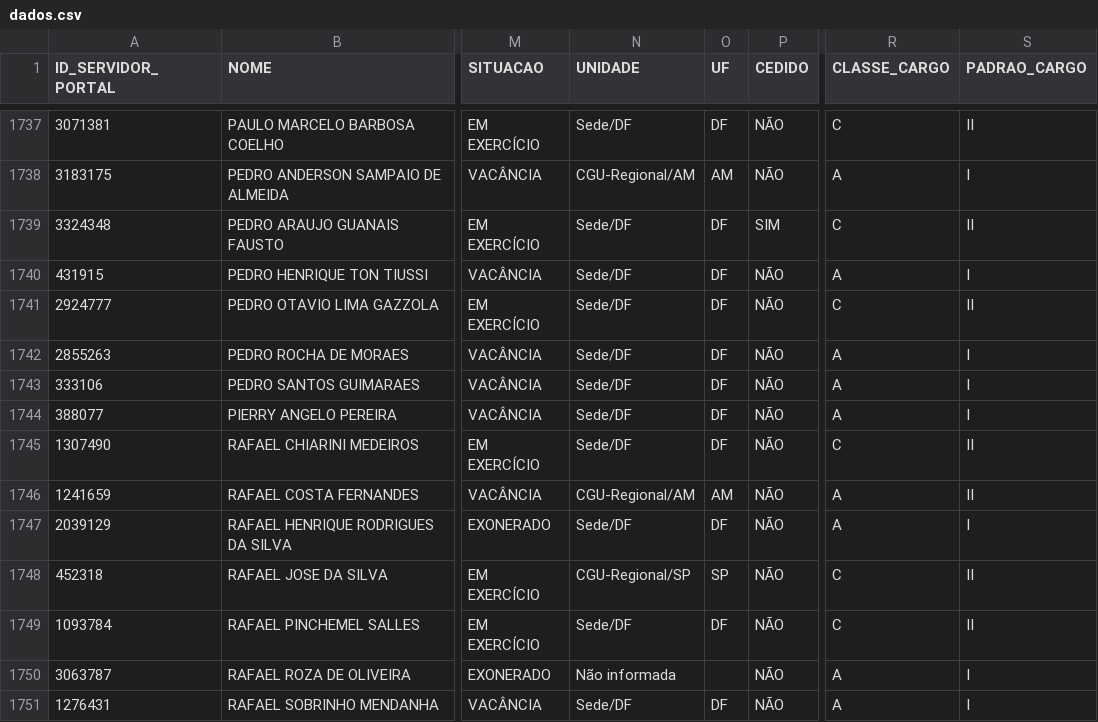
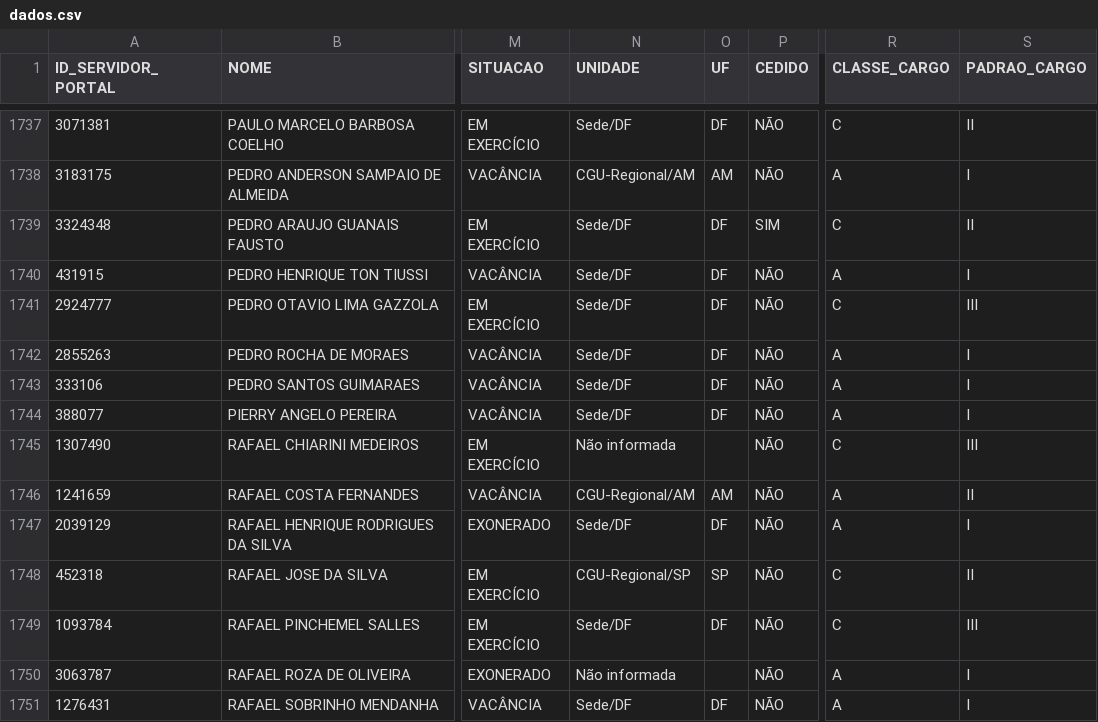
Before and after one commit to observatoriocgu/observatoriocgu.github.io, a CSV file: evasao/data/dados.csv, drawn as a sheet; only a part is shown, gaps mark what is left out; the diff covers the shown part only; the diff names each change by its address in the sheet, - before the commit and + after, or states it on an @@ line.

```diff
--- a/evasao/data/dados.csv
+++ b/evasao/data/dados.csv
-S1741 (PADRAO_CARGO): II
+S1741 (PADRAO_CARGO): III
-N1745 (UNIDADE): Sede/DF
+N1745 (UNIDADE): Não informada
-O1745 (UF): DF
+O1745 (UF): (empty)
-S1745 (PADRAO_CARGO): II
+S1745 (PADRAO_CARGO): III
-S1749 (PADRAO_CARGO): II
+S1749 (PADRAO_CARGO): III
```
Also changed, not shown: 111 edited cells elsewhere in this file, evasao/data/destinos_ranking.csv, evasao/data/dou/atos_destino.csv, 8 other files.
